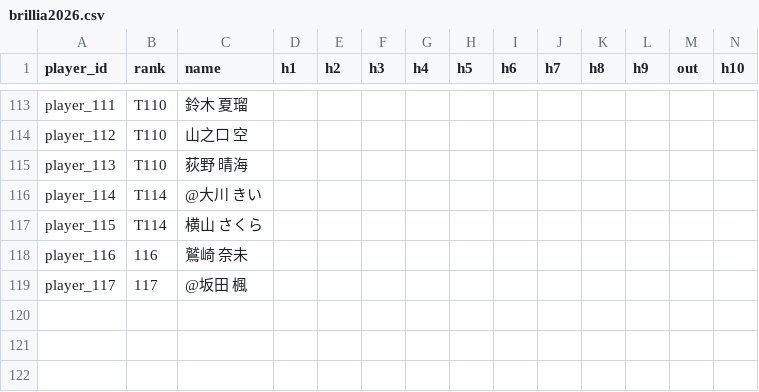
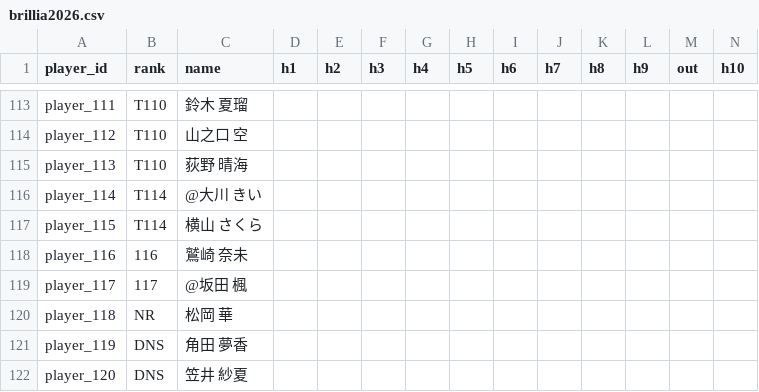
Before and after one commit to kenboo-sck/jgda-site, a CSV file: public/data/brillia2026.csv, drawn as a sheet; only a part is shown, gaps mark what is left out; rows hold the shown columns only; the diff names each change by its address in the sheet, - before the commit and + after, or states it on an @@ line.

Commit message:
Update site: 18/06/2026 16:04:24.68

```diff
--- a/public/data/brillia2026.csv
+++ b/public/data/brillia2026.csv
+row 120: player_118 | NR | 松岡 華
+row 121: player_119 | DNS | 角田 夢香
+row 122: player_120 | DNS | 笠井 紗夏
```
